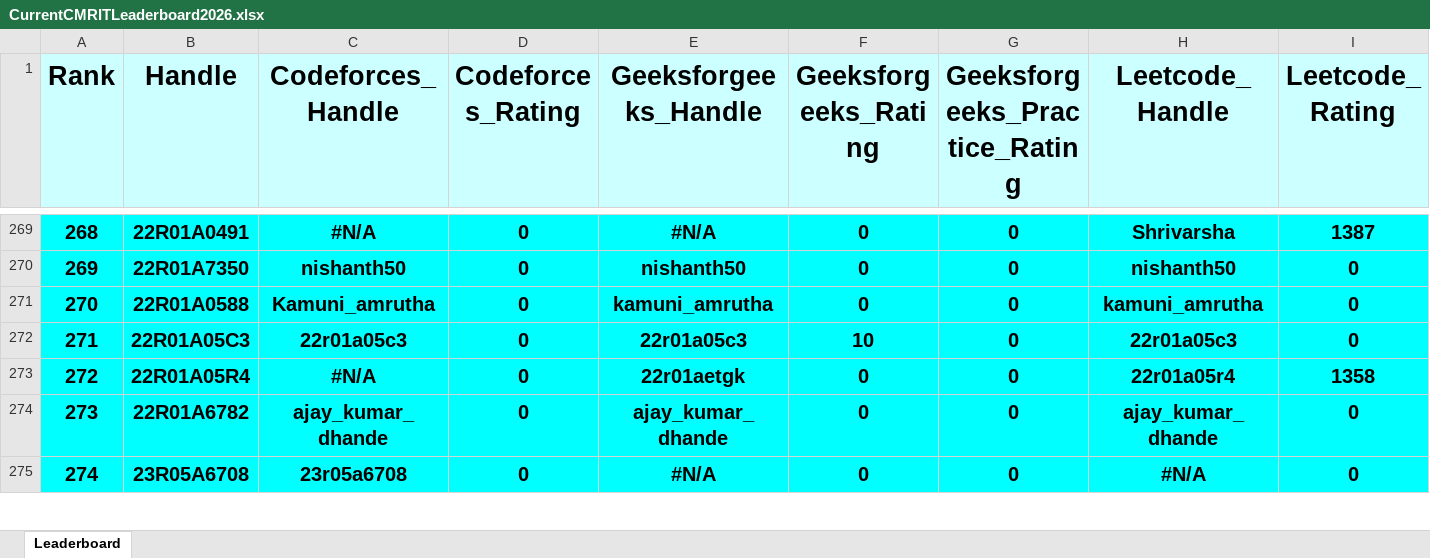
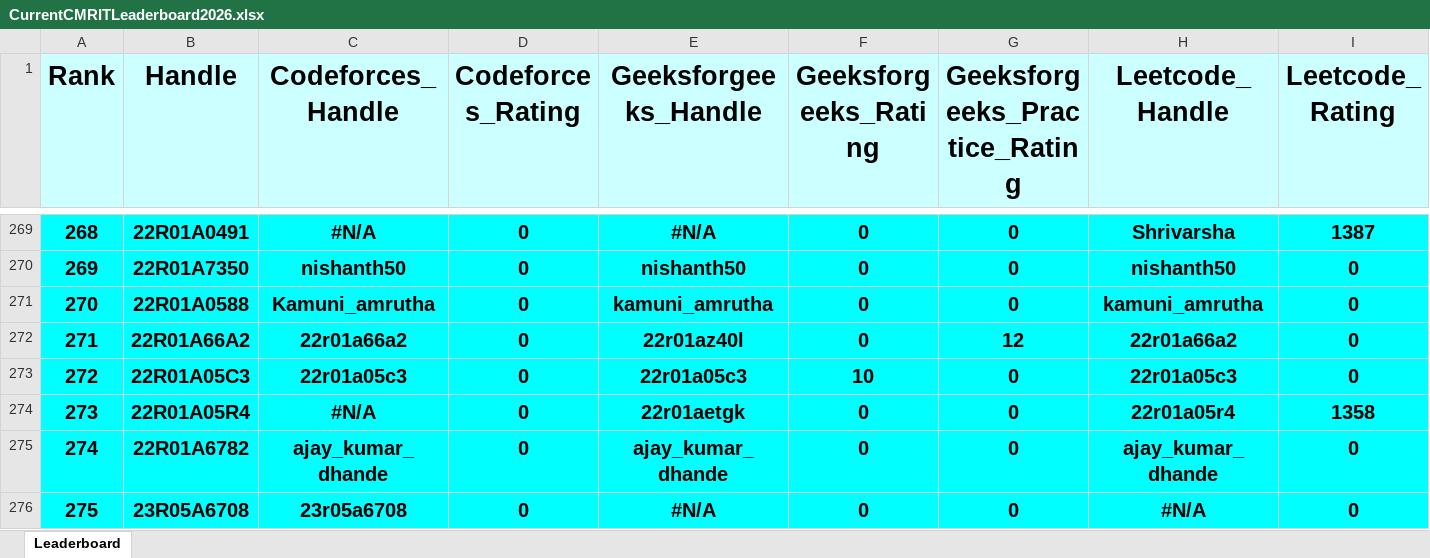
Before and after one commit to dog-broad/CMRIT2026Leaderboard, an Excel workbook: Leaderboards/CurrentCMRITLeaderboard2026.xlsx, sheet Leaderboard, drawn as a sheet; only a part is shown, gaps mark what is left out; values as stored, in another font and other column widths than the file's, no borders; addresses are those after the commit; rows hold the shown columns only; the diff covers the shown part only; the diff names each change by its address in the sheet, - before the commit and + after, or states it on an @@ line.

```diff
--- a/Leaderboards/CurrentCMRITLeaderboard2026.xlsx (sheet Leaderboard)
+++ b/Leaderboards/CurrentCMRITLeaderboard2026.xlsx (sheet Leaderboard)
+row 272: 271 | 22R01A66A2 | 22r01a66a2 | 0 | 22r01az40l | 0 | 12 | 22r01a66a2 | 0
-A273 (Rank): 271
+A273 (Rank): 272
-A274 (Rank): 272
+A274 (Rank): 273
-A275 (Rank): 273
+A275 (Rank): 274
-A276 (Rank): 274
+A276 (Rank): 275
```
Also changed, not shown: 1 added row, 2 removed rows and 10 edited cells elsewhere in this sheet.
